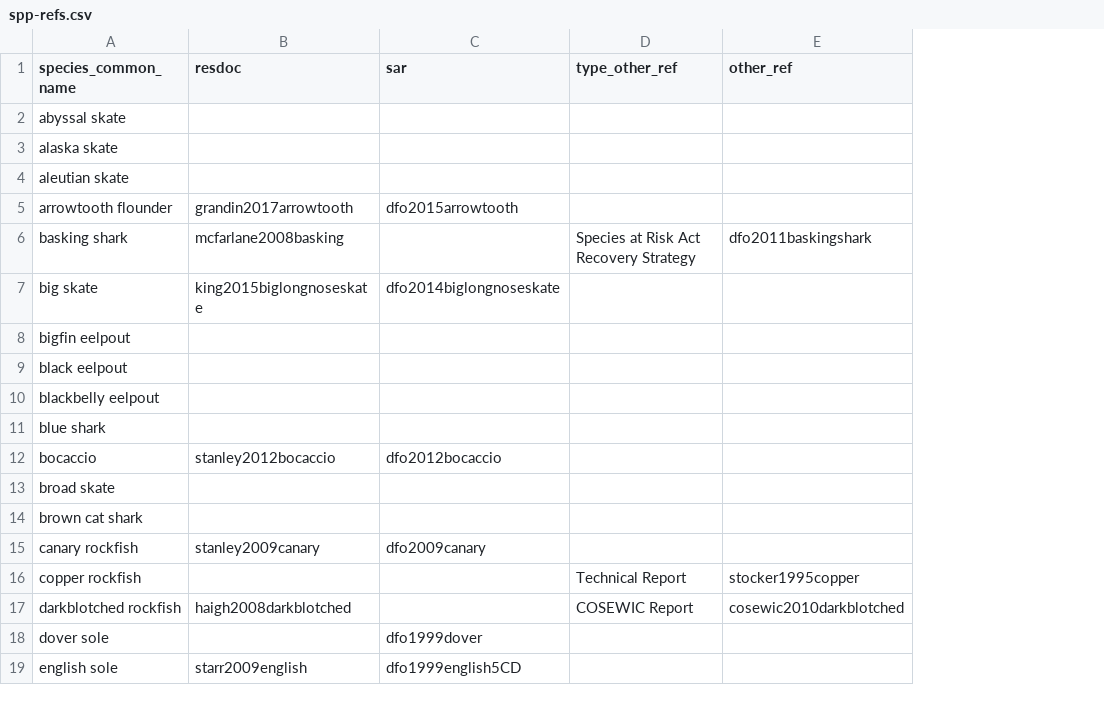
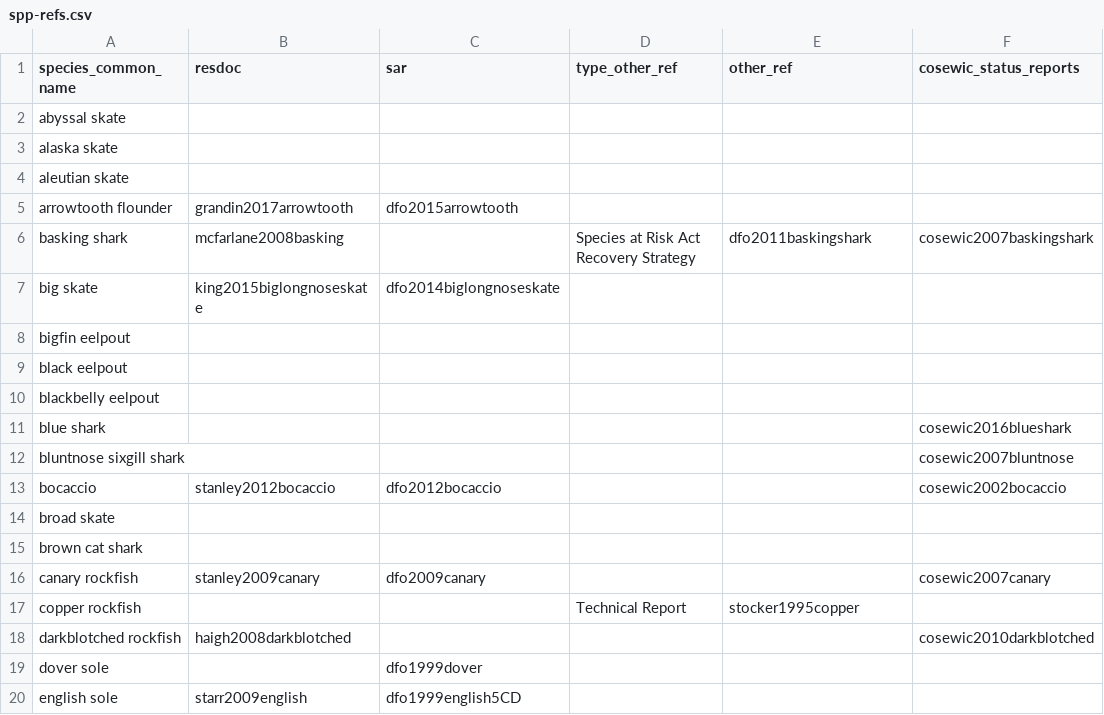
Before and after one commit to pbs-assess/gfsynopsis, a CSV file: report/spp-refs.csv, drawn as a sheet; only a part is shown; addresses are those after the commit; the diff names each change by its address in the sheet, - before the commit and + after, or states it on an @@ line.

Commit message:
Add cosewic reports to bib

```diff
--- a/report/spp-refs.csv
+++ b/report/spp-refs.csv
+column F (cosewic_status_reports), rows 6-11: cosewic2007baskingshark |  |  |  |  | cosewic2016blueshark; rows 13-18: cosewic2002bocaccio |  |  | cosewic2007canary |  | cosewic2010darkblotched
+row 12: bluntnose sixgill shark |  |  |  |  | cosewic2007bluntnose
-D18 (type_other_ref): COSEWIC Report
+D18 (type_other_ref): (empty)
-E18 (other_ref): cosewic2010darkblotched
+E18 (other_ref): (empty)
```
Also changed, not shown: 1 other file.
